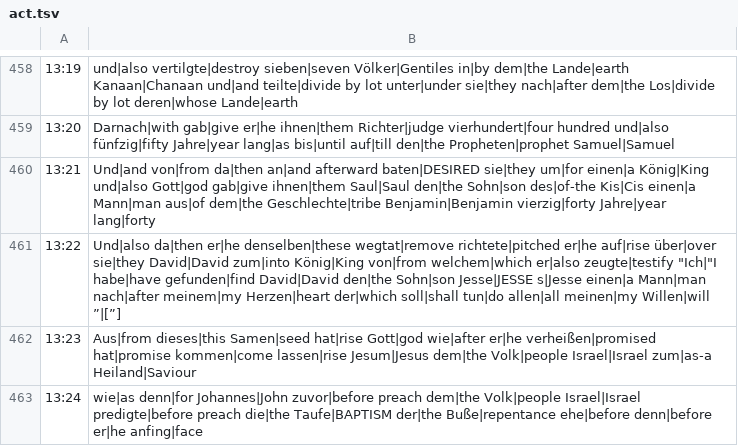
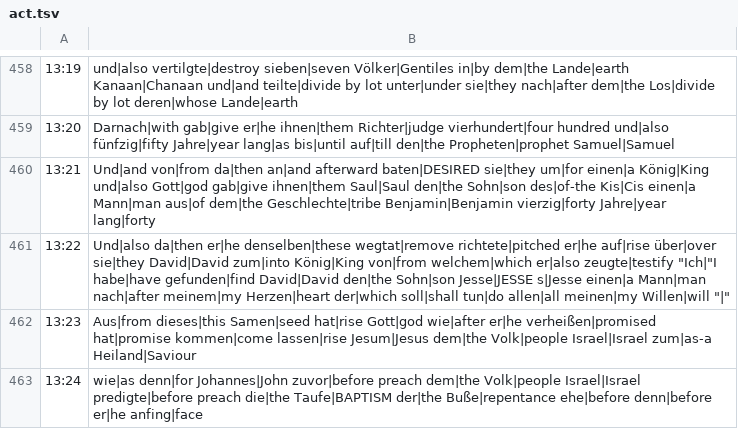
Before and after one commit to andrew-brook-rad/lexibridge, a TSV file: tools/interlinear/output/act.tsv, drawn as a sheet; only a part is shown, gaps mark what is left out; the diff covers the shown part only.

```diff
--- a/tools/interlinear/output/act.tsv
+++ b/tools/interlinear/output/act.tsv
@@ -460,3 +460,3 @@
 13:21	Und|and von|from da|then an|and afterward baten|DESIRED sie|they um|for einen|a König|King und|also Gott|god gab|give ihnen|them Saul|Saul den|the Sohn|son des|of-the Kis|Cis einen|a Mann|man aus|of dem|the Geschlechte|tribe Benjamin|Benjamin vierzig|forty Jahre|year lang|forty
-13:22	Und|also da|then er|he denselben|these wegtat|remove richtete|pitched er|he auf|rise über|over sie|they David|David zum|into König|King von|from welchem|which er|also zeugte|testify "Ich|"I habe|have gefunden|find David|David den|the Sohn|son Jesse|JESSE s|Jesse einen|a Mann|man nach|after meinem|my Herzen|heart der|which soll|shall tun|do allen|all meinen|my Willen|will ”|[”]
+13:22	Und|also da|then er|he denselben|these wegtat|remove richtete|pitched er|he auf|rise über|over sie|they David|David zum|into König|King von|from welchem|which er|also zeugte|testify "Ich|"I habe|have gefunden|find David|David den|the Sohn|son Jesse|JESSE s|Jesse einen|a Mann|man nach|after meinem|my Herzen|heart der|which soll|shall tun|do allen|all meinen|my Willen|will "|"
 13:23	Aus|from dieses|this Samen|seed hat|rise Gott|god wie|after er|he verheißen|promised hat|promise kommen|come lassen|rise Jesum|Jesus dem|the Volk|people Israel|Israel zum|as-a Heiland|Saviour
```
Also changed, not shown: 27 edited cells elsewhere in this file, 1 other file.
